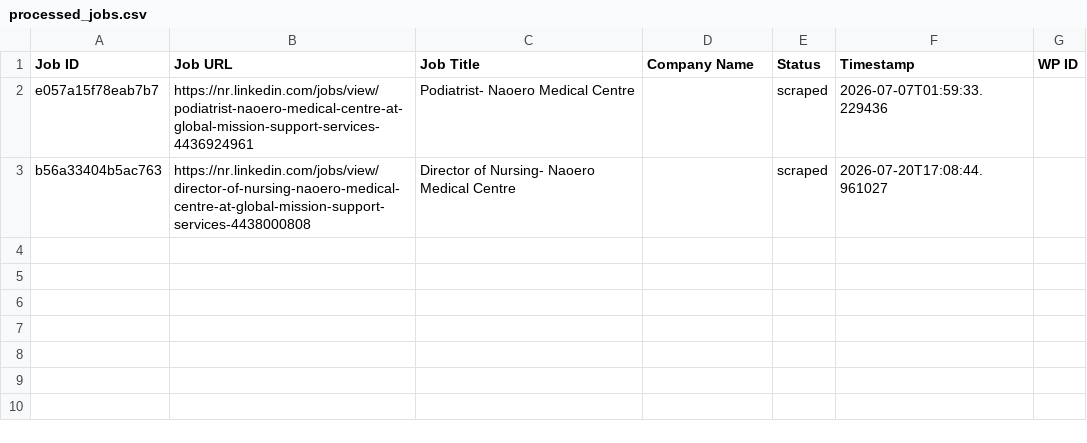
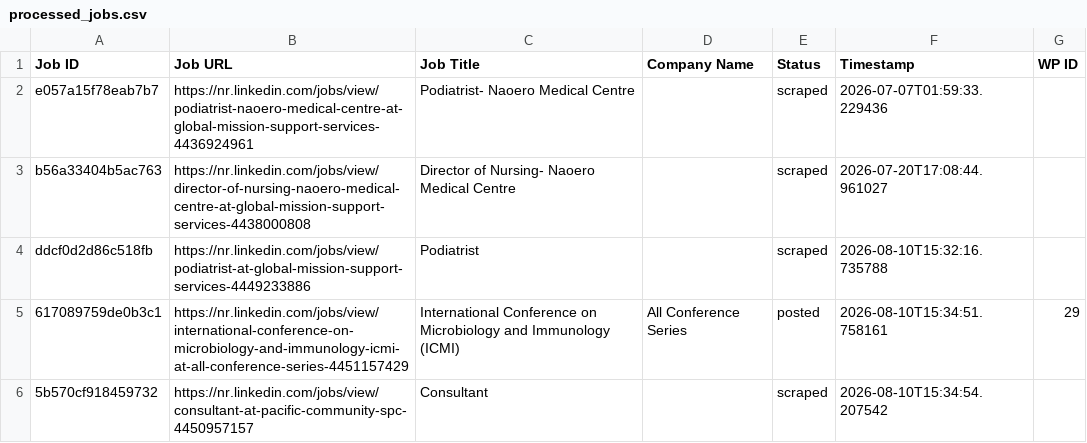
Before and after one commit to mimusdesign/nr, a CSV file: processed_jobs.csv, drawn as a sheet; the diff names each change by its address in the sheet, - before the commit and + after, or states it on an @@ line.

```diff
--- a/processed_jobs.csv
+++ b/processed_jobs.csv
+row 4: ddcf0d2d86c518fb | https://nr.linkedin.com/jobs/view/podiatrist-at-global-mission-support-services-4449233886 | Podiatrist |  | scraped | 2026-08-10T15:32:16.735788
+row 5: 617089759de0b3c1 | https://nr.linkedin.com/jobs/view/international-conference-on-microbiology-and-immunology-icmi-at-all-conference-series-4451157429 | International Conference on Microbiology and Immunology (ICMI) | All Conference Series | posted | 2026-08-10T15:34:51.758161 | 29
+row 6: 5b570cf918459732 | https://nr.linkedin.com/jobs/view/consultant-at-pacific-community-spc-4450957157 | Consultant |  | scraped | 2026-08-10T15:34:54.207542
```
